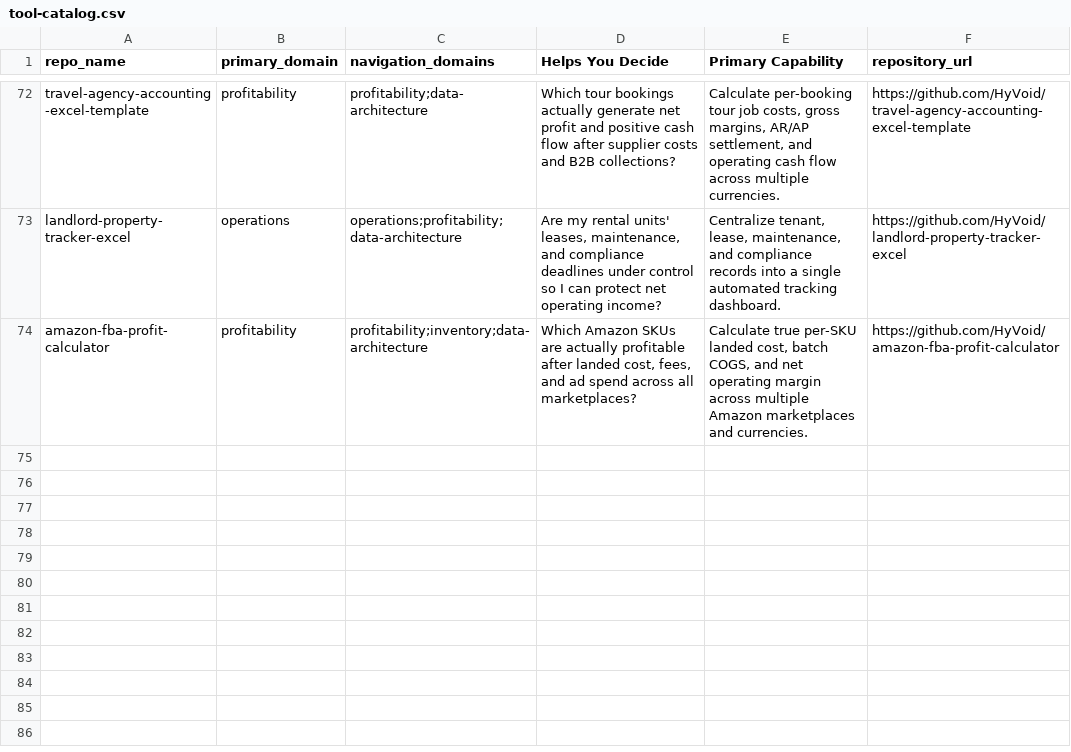
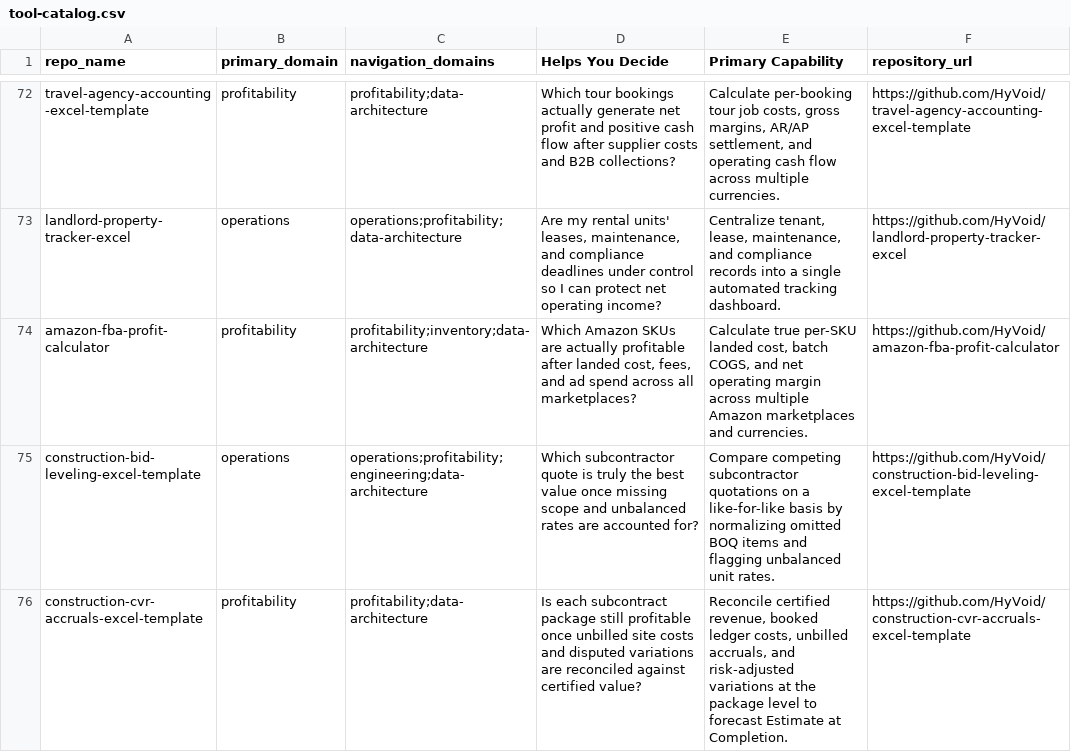
Before and after one commit to HyVoid/business-decision-toolbox, a CSV file: catalog/tool-catalog.csv, drawn as a sheet; only a part is shown, gaps mark what is left out; the diff names each change by its address in the sheet, - before the commit and + after, or states it on an @@ line.

```diff
--- a/catalog/tool-catalog.csv
+++ b/catalog/tool-catalog.csv
+row 75: construction-bid-leveling-excel-template | operations | operations;profitability;engineering;data-architecture | Which subcontractor quote is truly the best value once missing scope and unbalanced rates are accounted for? | Compare competing subcontractor quotations on a like-for-like basis by normalizing omitted BOQ items and flagging unbalanced unit rates. | https://github.com/HyVoid/construction-bid-leveling-excel-template
+row 76: construction-cvr-accruals-excel-template | profitability | profitability;data-architecture | Is each subcontract package still profitable once unbilled site costs and disputed variations are reconciled against certified value? | Reconcile certified revenue, booked ledger costs, unbilled accruals, and risk-adjusted variations at the package level to forecast Estimate at Completion. | https://github.com/HyVoid/construction-cvr-accruals-excel-template
```
Also changed, not shown: 1 other file.
